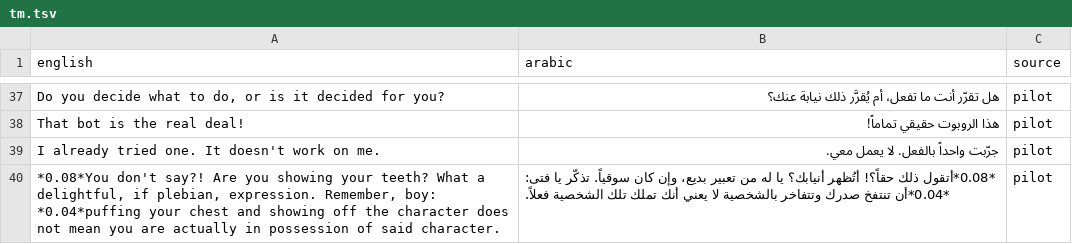
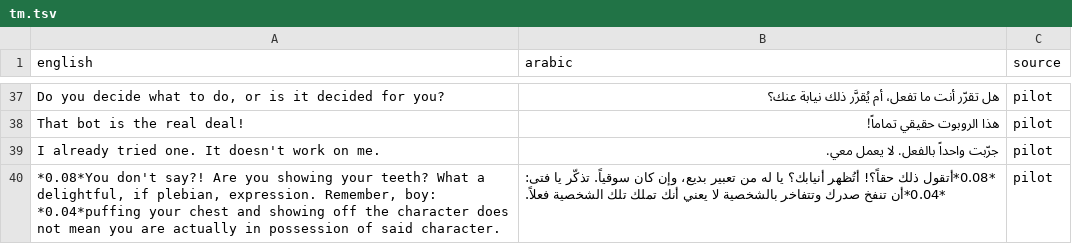
Before and after one commit to TDVVG-3/AtomicHeart-AR, a TSV file: localization/working/tm.tsv, drawn as a sheet; only a part is shown, gaps mark what is left out; the diff covers the shown part only.

```diff
--- a/localization/working/tm.tsv
+++ b/localization/working/tm.tsv
@@ -39,2 +39,2 @@ That bot is the real deal!	هذا الروبوت حقيقي تماماً!	pilot
 I already tried one. It doesn't work on me.	جرّبت واحداً بالفعل. لا يعمل معي.	pilot
-*0.08*You don't say?! Are you showing your teeth? What a delightful, if plebian, expression. Remember, boy: *0.04*puffing your chest and showing off the character does not mean you are actually in possession of said character.	*0.08*أتقول ذلك حقاً؟! أتُظهر أنيابك؟ يا له من تعبير بديع، وإن كان سوقياً. تذكّر يا فتى: *0.04*أن تنتفخ صدرك وتتفاخر بالشخصية لا يعني أنك تملك تلك الشخصية فعلاً.	pilot
+*0.08*You don't say?! Are you showing your teeth? What a delightful, if plebian, expression. Remember, boy: *0.04*puffing your chest and showing off the character does not mean you are actually in possession of said character.	*0.08*أتقول ذلك حقاً؟! أتُظهر أنيابك؟ يا له من تعبير بديع، وإن كان سوقياً. تذكّر يا فتى: *0.04*أن تنفخ صدرك وتتفاخر بالشخصية لا يعني أنك تملك تلك الشخصية فعلاً.	pilot
```
Also changed, not shown: 3 edited cells elsewhere in this file, localization/working/phase7_seed.csv, 27 other files.
